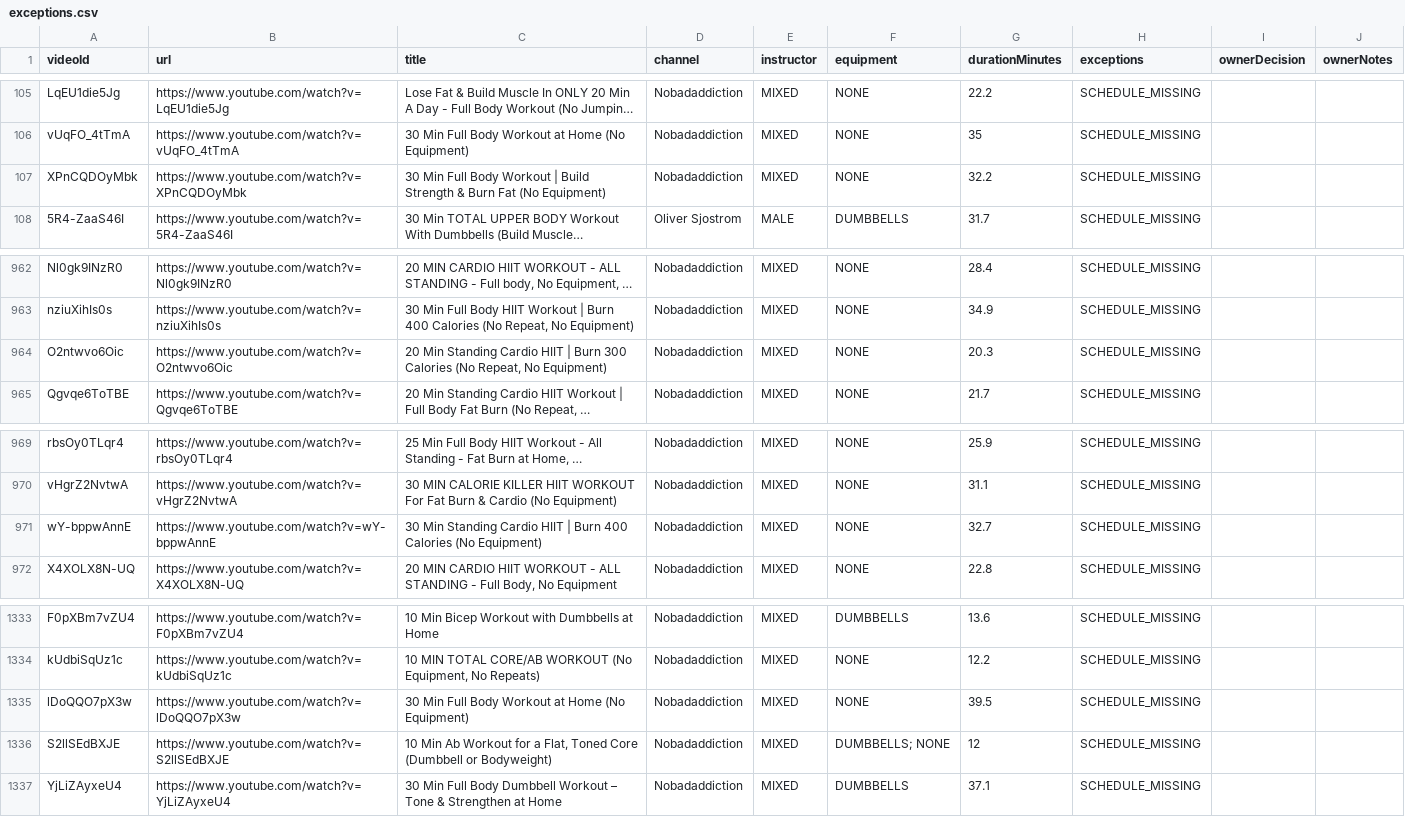
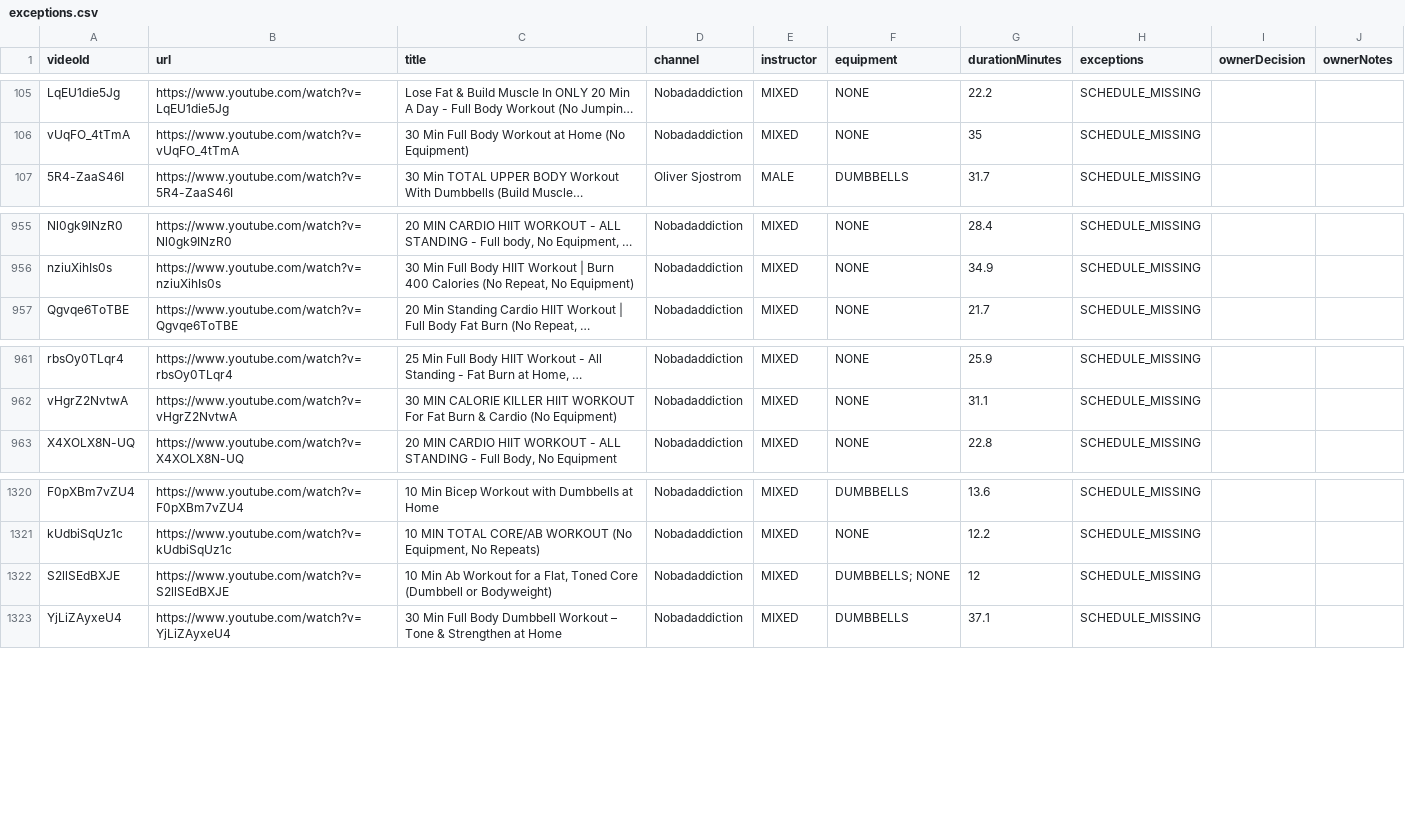
Before and after one commit to Jackstevros/pom-video-feed, a CSV file: video-catalogue/exceptions.csv, drawn as a sheet; only a part is shown, gaps mark what is left out; long unchanged cells end in …; the diff covers the shown part only; the diff names each change by its address in the sheet, - before the commit and + after, or states it on an @@ line.

```diff
--- a/video-catalogue/exceptions.csv
+++ b/video-catalogue/exceptions.csv
-row 107: XPnCQDOyMbk | https://www.youtube.com/watch?v=XPnCQDOyMbk | 30 Min Full Body Workout | Build Strength & Burn Fat (No Equipment) | Nobadaddiction | MIXED | NONE | 32.2 | SCHEDULE_MISSING
-row 964: O2ntwvo6Oic | https://www.youtube.com/watch?v=O2ntwvo6Oic | 20 Min Standing Cardio HIIT | Burn 300 Calories (No Repeat, No Equipment) | Nobadaddiction | MIXED | NONE | 20.3 | SCHEDULE_MISSING
-row 971: wY-bppwAnnE | https://www.youtube.com/watch?v=wY-bppwAnnE | 30 Min Standing Cardio HIIT | Burn 400 Calories (No Equipment) | Nobadaddiction | MIXED | NONE | 32.7 | SCHEDULE_MISSING
-row 1335: lDoQQO7pX3w | https://www.youtube.com/watch?v=lDoQQO7pX3w | 30 Min Full Body Workout at Home (No Equipment) | Nobadaddiction | MIXED | NONE | 39.5 | SCHEDULE_MISSING
```
Also changed, not shown: 10 removed rows and 1 edited cell elsewhere in this file, video-catalogue/classified-videos.csv, 2 other files.
